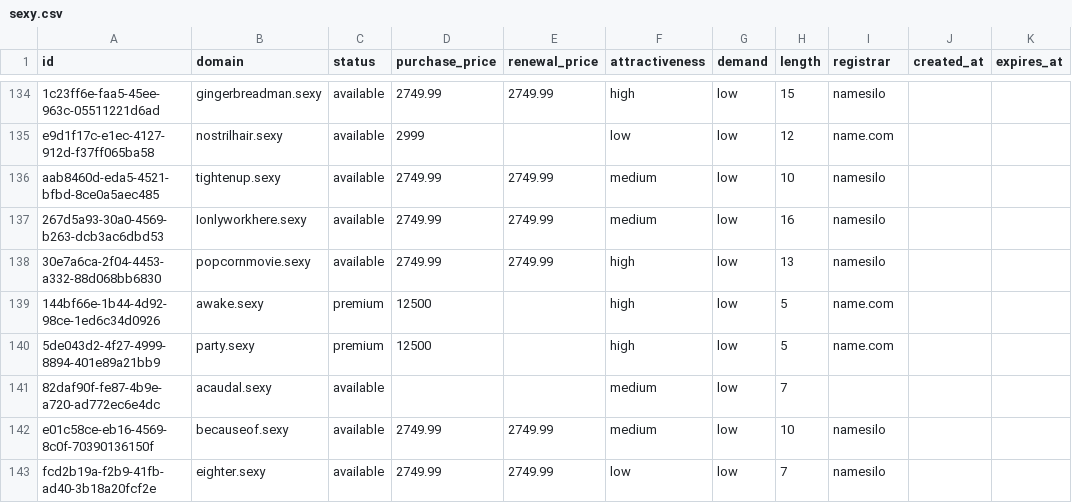
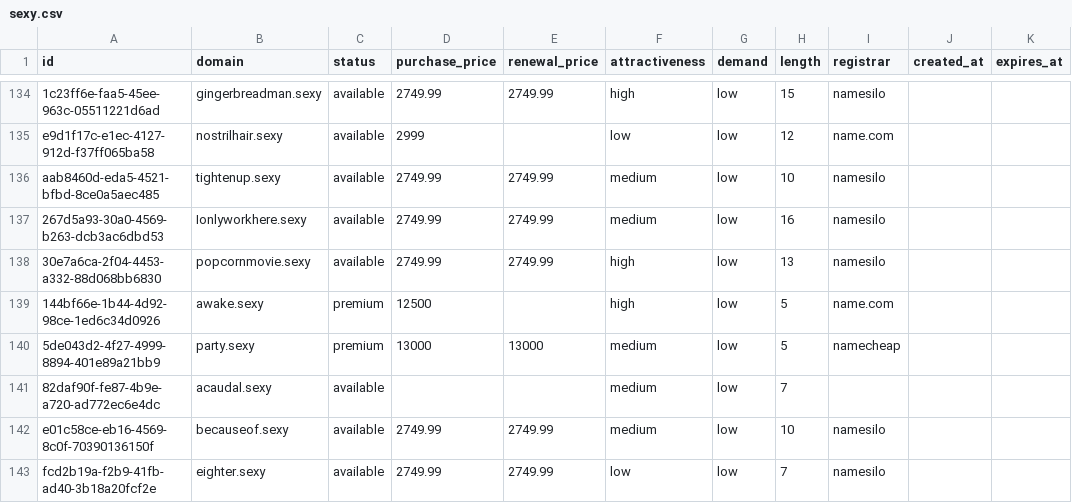
Before and after one commit to UniqueDomains/sexy-oneword-domains, a CSV file: sexy.csv, drawn as a sheet; only a part is shown, gaps mark what is left out.

Commit message:
Domains update

```diff
--- a/sexy.csv
+++ b/sexy.csv
@@ -139,3 +139,3 @@ aab8460d-eda5-4521-bfbd-8ce0a5aec485,tightenup.sexy,available,2749.99,2749.99,me
 144bf66e-1b44-4d92-98ce-1ed6c34d0926,awake.sexy,premium,12500,,high,low,5,name.com,,
-5de043d2-4f27-4999-8894-401e89a21bb9,party.sexy,premium,12500,,high,low,5,name.com,,
+5de043d2-4f27-4999-8894-401e89a21bb9,party.sexy,premium,13000,13000,medium,low,5,namecheap,,
 82daf90f-fe87-4b9e-a720-ad772ec6e4dc,acaudal.sexy,available,,,medium,low,7,,,
```
Also changed, not shown: 4 other files.
